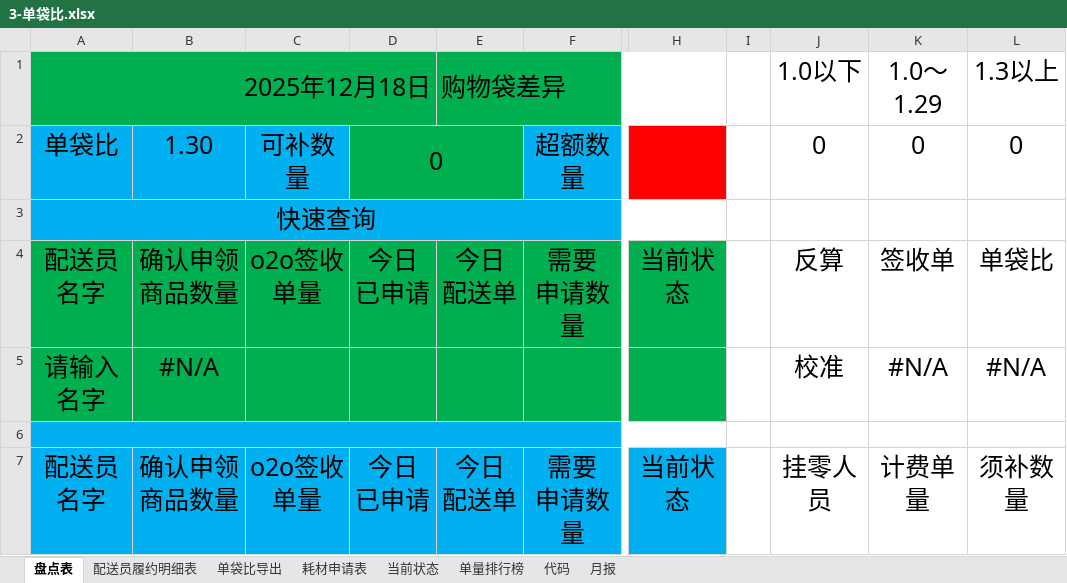
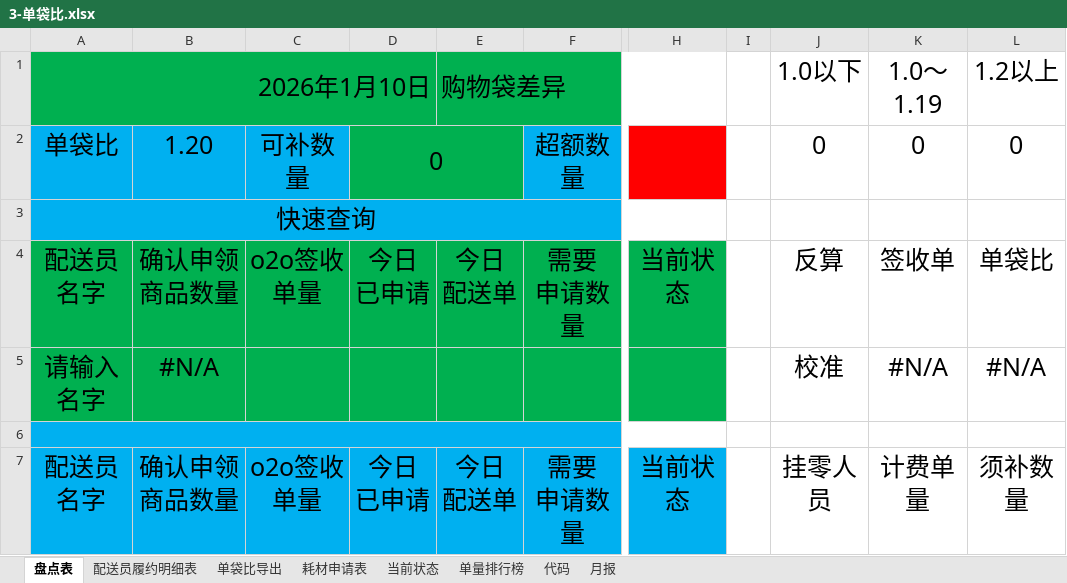
Before and after one commit to MuziShaoxing/muzishaoxing.github.io, an Excel workbook: hema/3-单袋比.xlsx, sheet 盘点表, drawn as a sheet; only a part is shown, gaps mark what is left out; values as stored, in another font and other column widths than the file's, no borders; conditional formats not drawn; the diff names each change by its address in the sheet, - before the commit and + after, or states it on an @@ line.

Commit message:
Update 3-单袋比.xlsx

```diff
--- a/hema/3-单袋比.xlsx (sheet 盘点表)
+++ b/hema/3-单袋比.xlsx (sheet 盘点表)
-A1: 2025年12月18日
+A1: 2026年1月10日
-K1: 1.0～1.29
+K1: 1.0～1.19
-L1: 1.3以上
+L1: 1.2以上
-B2: 1.30
+B2: 1.20
```
Also changed, not shown: sheet 月报, sheet 代码, formulas that keep their value.
